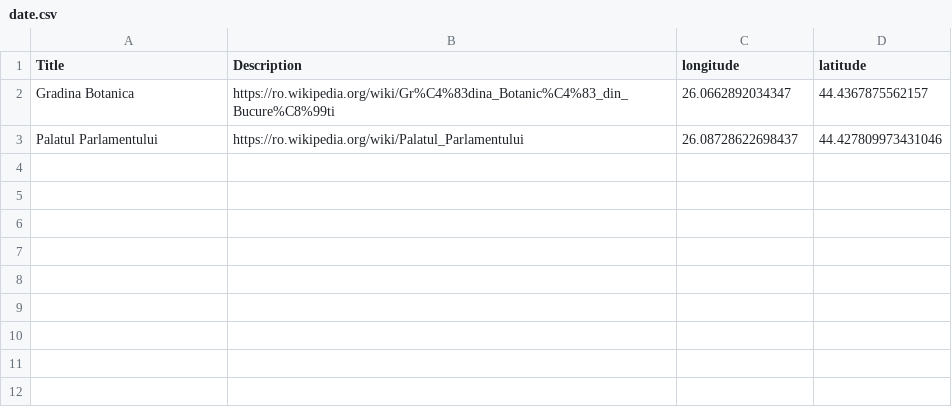
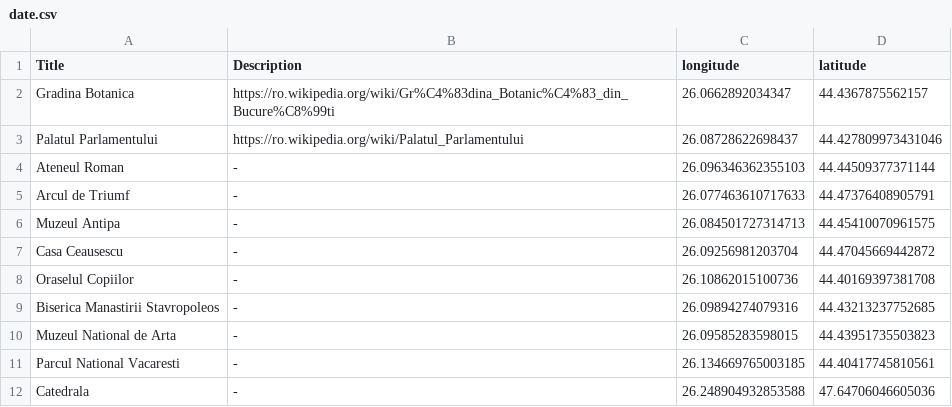
Before and after one commit to CosminStoica07/Proiect_ISI, a CSV file: date.csv, drawn as a sheet; the diff names each change by its address in the sheet, - before the commit and + after, or states it on an @@ line.

```diff
--- a/date.csv
+++ b/date.csv
+row 4: Ateneul Roman | - | 26.096346362355103 | 44.44509377371144
+row 5: Arcul de Triumf | - | 26.077463610717633 | 44.47376408905791
+row 6: Muzeul Antipa | - | 26.084501727314713 | 44.45410070961575
+row 7: Casa Ceausescu | - | 26.09256981203704 | 44.47045669442872
+row 8: Oraselul Copiilor | - | 26.10862015100736 | 44.40169397381708
+row 9: Biserica Manastirii Stavropoleos | - | 26.09894274079316 | 44.43213237752685
+row 10: Muzeul National de Arta | - | 26.09585283598015 | 44.43951735503823
+row 11: Parcul National Vacaresti | - | 26.134669765003185 | 44.40417745810561
+row 12: Catedrala | - | 26.248904932853588 | 47.64706046605036
```
Also changed, not shown: 1 other file.
